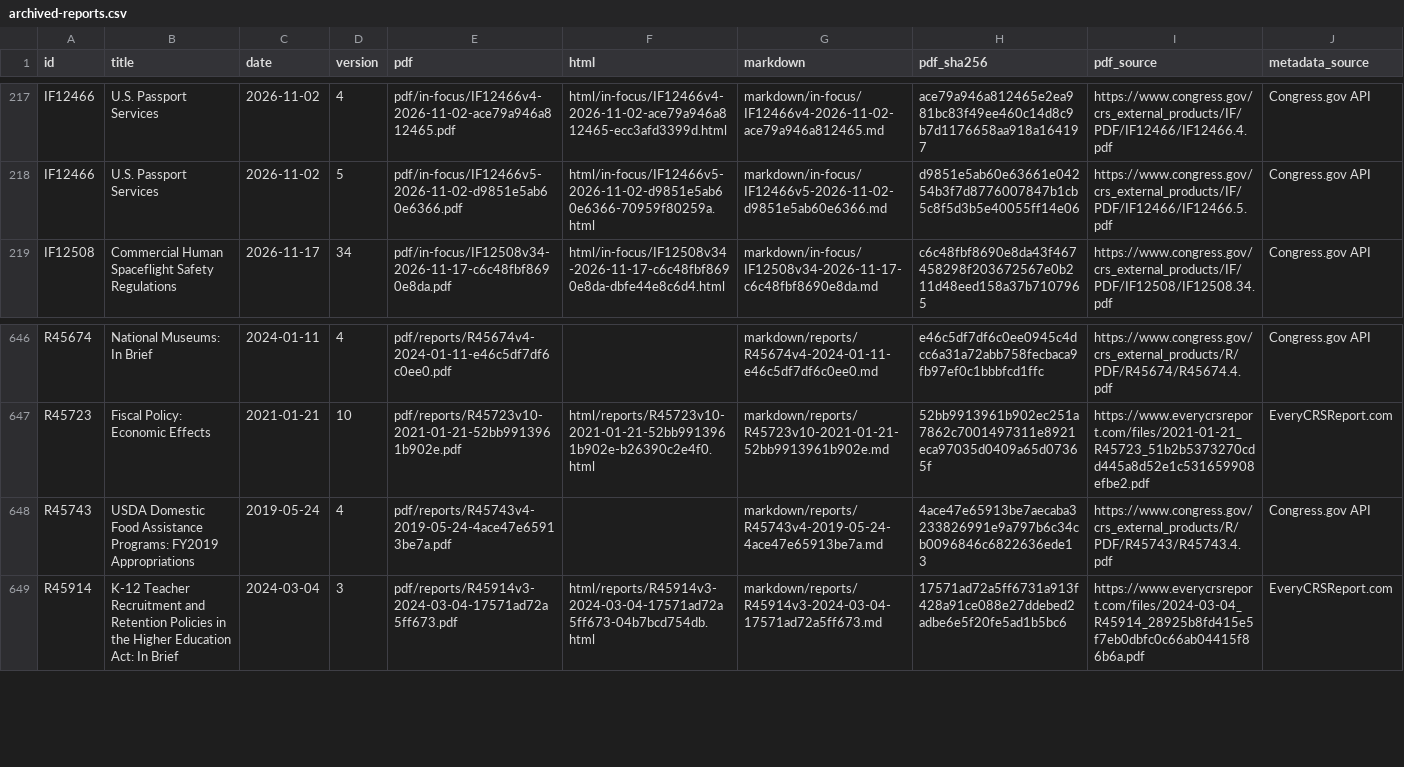
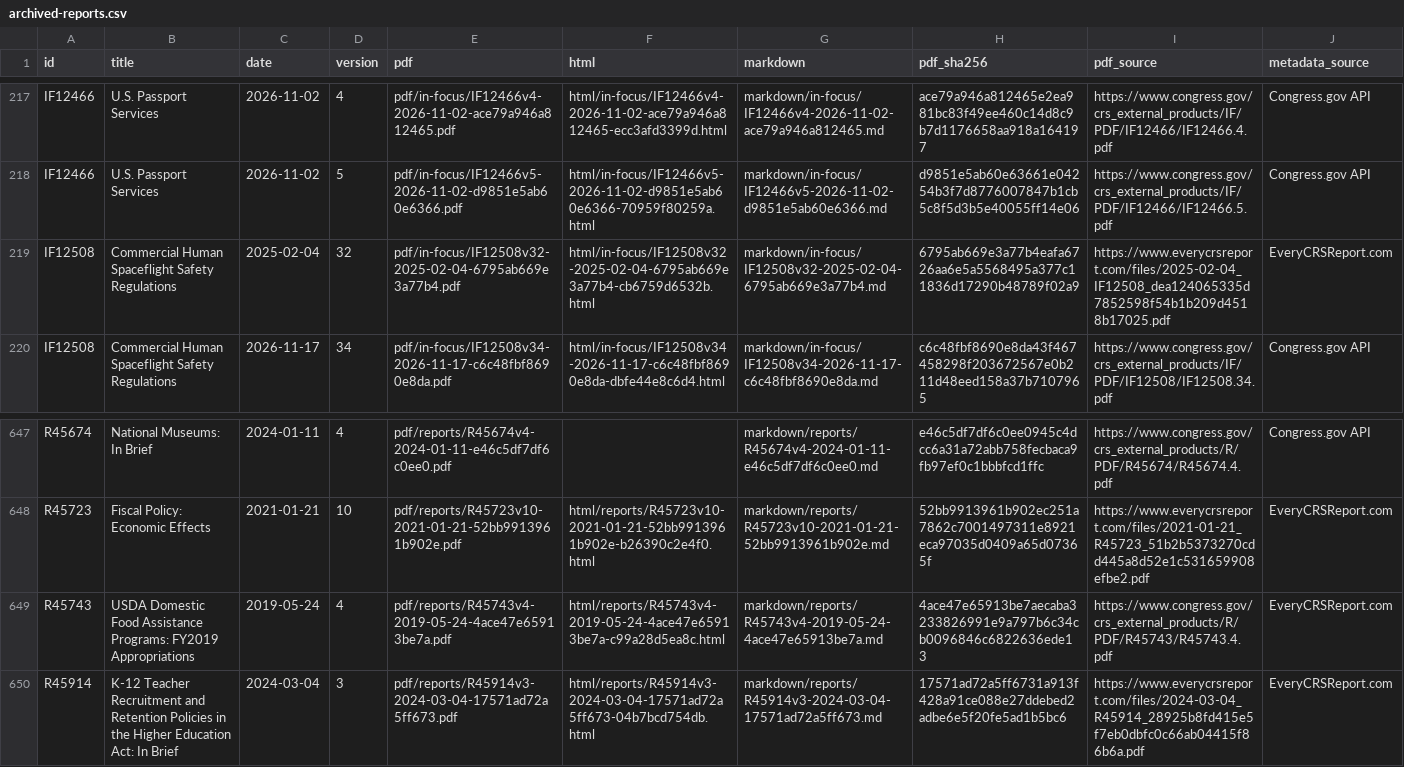
Before and after one commit to krischen-77/crs-reports, a CSV file: data/archived-reports.csv, drawn as a sheet; only a part is shown, gaps mark what is left out.

```diff
--- a/data/archived-reports.csv
+++ b/data/archived-reports.csv
@@ -218,2 +218,3 @@ IF12466,U.S. Passport Services,2026-11-02,4,pdf/in-focus/IF12466v4-2026-11-02-ac
 IF12466,U.S. Passport Services,2026-11-02,5,pdf/in-focus/IF12466v5-2026-11-02-d9851e5ab60e6366.pdf,html/in-focus/IF12466v5-2026-11-02-d9851e5ab60e6366-70959f80259a.html,markdown/in-focus/IF12466v5-2026-11-02-d9851e5ab60e6366.md,d9851e5ab60e63661e04254b3f7d8776007847b1cb5c8f5d3b5e40055ff14e06,https://www.congress.gov/crs_external_products/IF/PDF/IF12466/IF12466.5.pdf,Congress.gov API
+IF12508,Commercial Human Spaceflight Safety Regulations,2025-02-04,32,pdf/in-focus/IF12508v32-2025-02-04-6795ab669e3a77b4.pdf,html/in-focus/IF12508v32-2025-02-04-6795ab669e3a77b4-cb6759d6532b.html,markdown/in-focus/IF12508v32-2025-02-04-6795ab669e3a77b4.md,6795ab669e3a77b4eafa6726aa6e5a5568495a377c11836d17290b48789f02a9,https://www.everycrsreport.com/files/2025-02-04_IF12508_dea124065335d7852598f54b1b209d4518b17025.pdf,EveryCRSReport.com
 IF12508,Commercial Human Spaceflight Safety Regulations,2026-11-17,34,pdf/in-focus/IF12508v34-2026-11-17-c6c48fbf8690e8da.pdf,html/in-focus/IF12508v34-2026-11-17-c6c48fbf8690e8da-dbfe44e8c6d4.html,markdown/in-focus/IF12508v34-2026-11-17-c6c48fbf8690e8da.md,c6c48fbf8690e8da43f467458298f203672567e0b211d48eed158a37b7107965,https://www.congress.gov/crs_external_products/IF/PDF/IF12508/IF12508.34.pdf,Congress.gov API
@@ -647,3 +648,3 @@ R45674,National Museums: In Brief,2024-01-11,4,pdf/reports/R45674v4-2024-01-11-e
 R45723,Fiscal Policy: Economic Effects,2021-01-21,10,pdf/reports/R45723v10-2021-01-21-52bb9913961b902e.pdf,html/reports/R45723v10-2021-01-21-52bb9913961b902e-b26390c2e4f0.html,markdown/reports/R45723v10-2021-01-21-52bb9913961b902e.md,52bb9913961b902ec251a7862c7001497311e8921eca97035d0409a65d07365f,https://www.everycrsreport.com/files/2021-01-21_R45723_51b2b5373270cdd445a8d52e1c531659908efbe2.pdf,EveryCRSReport.com
-R45743,USDA Domestic Food Assistance Programs: FY2019 Appropriations,2019-05-24,4,pdf/reports/R45743v4-2019-05-24-4ace47e65913be7a.pdf,,markdown/reports/R45743v4-2019-05-24-4ace47e65913be7a.md,4ace47e65913be7aecaba3233826991e9a797b6c34cb0096846c6822636ede13,https://www.congress.gov/crs_external_products/R/PDF/R45743/R45743.4.pdf,Congress.gov API
+R45743,USDA Domestic Food Assistance Programs: FY2019 Appropriations,2019-05-24,4,pdf/reports/R45743v4-2019-05-24-4ace47e65913be7a.pdf,html/reports/R45743v4-2019-05-24-4ace47e65913be7a-c99a28d5ea8c.html,markdown/reports/R45743v4-2019-05-24-4ace47e65913be7a.md,4ace47e65913be7aecaba3233826991e9a797b6c34cb0096846c6822636ede13,https://www.congress.gov/crs_external_products/R/PDF/R45743/R45743.4.pdf,EveryCRSReport.com
 R45914,K-12 Teacher Recruitment and Retention Policies in the Higher Education Act: In Brief,2024-03-04,3,pdf/reports/R45914v3-2024-03-04-17571ad72a5ff673.pdf,html/reports/R45914v3-2024-03-04-17571ad72a5ff673-04b7bcd754db.html,markdown/reports/R45914v3-2024-03-04-17571ad72a5ff673.md,17571ad72a5ff6731a913f428a91ce088e27ddebed2adbe6e5f20fe5ad1b5bc6,https://www.everycrsreport.com/files/2024-03-04_R45914_28925b8fd415e5f7eb0dbfc0c66ab04415f86b6a.pdf,EveryCRSReport.com
```
Also changed, not shown: 15 other files.
